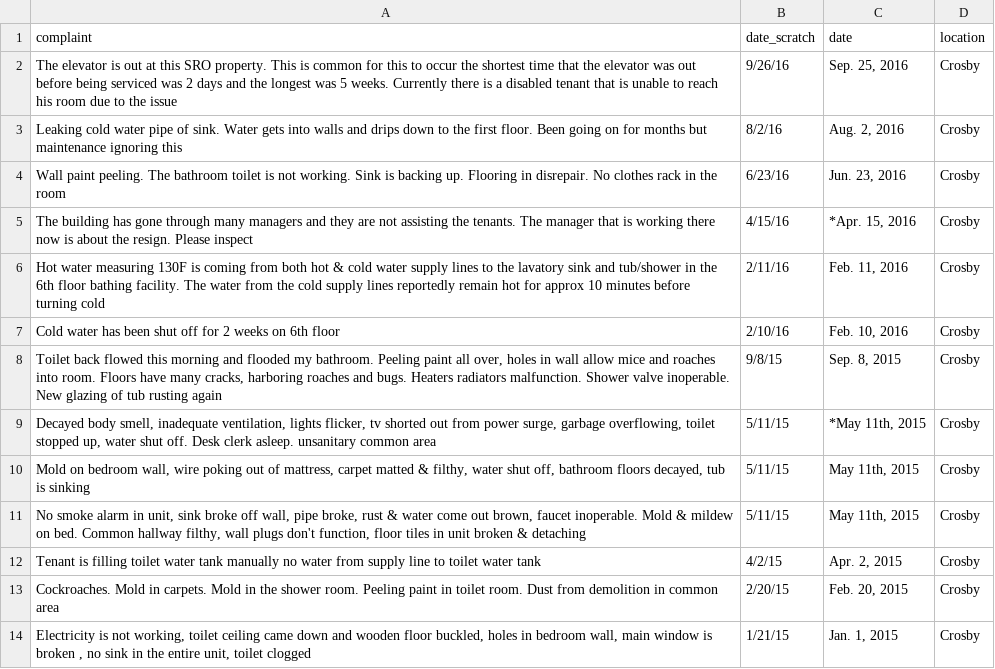
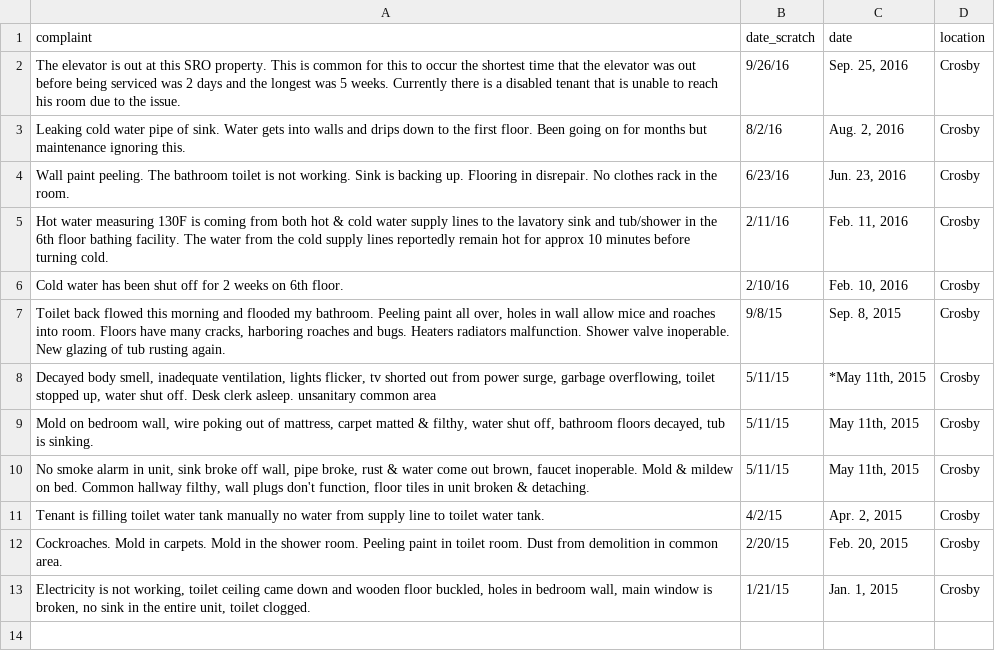
Before and after one commit to sfchronicle/homelessness, a CSV file: data/srosText.csv, drawn as a sheet.

```diff
--- a/data/srosText.csv
+++ b/data/srosText.csv
@@ -1,14 +1,13 @@
 complaint,date_scratch,date,location
-The elevator is out at this SRO property. This is common for this to occur the shortest time that the elevator was out before being serviced was 2 days and the longest was 5 weeks. Currently there is a disabled tenant that is unable to reach his room due to the issue,9/26/16,"Sep. 25, 2016",Crosby
-Leaking cold water pipe of sink. Water gets into walls and drips down to the first floor. Been going on for months but maintenance ignoring this,8/2/16,"Aug. 2, 2016",Crosby
-Wall paint peeling.  The bathroom toilet is not working. Sink is backing up. Flooring in disrepair.  No clothes rack in the room,6/23/16,"Jun. 23, 2016",Crosby
-The building has gone through many managers and they are not assisting the tenants. The manager that is working there now is about the resign. Please inspect,4/15/16,"*Apr. 15, 2016",Crosby
-Hot water measuring 130F is coming from both hot & cold water supply lines to the lavatory sink and tub/shower in the 6th floor bathing facility. The water from the cold supply lines reportedly remain hot for approx 10 minutes before turning cold,2/11/16,"Feb. 11, 2016",Crosby
-Cold water has been shut off for 2 weeks on 6th floor,2/10/16,"Feb. 10, 2016",Crosby
-"Toilet back flowed this morning and flooded my bathroom. Peeling paint all over, holes in wall allow mice and roaches into room. Floors have many cracks, harboring roaches and bugs. Heaters radiators malfunction. Shower valve inoperable.  New glazing of tub rusting again",9/8/15,"Sep. 8, 2015",Crosby
+The elevator is out at this SRO property. This is common for this to occur the shortest time that the elevator was out before being serviced was 2 days and the longest was 5 weeks. Currently there is a disabled tenant that is unable to reach his room due to the issue.,9/26/16,"Sep. 25, 2016",Crosby
+Leaking cold water pipe of sink. Water gets into walls and drips down to the first floor. Been going on for months but maintenance ignoring this.,8/2/16,"Aug. 2, 2016",Crosby
+Wall paint peeling.  The bathroom toilet is not working. Sink is backing up. Flooring in disrepair.  No clothes rack in the room.,6/23/16,"Jun. 23, 2016",Crosby
+Hot water measuring 130F is coming from both hot & cold water supply lines to the lavatory sink and tub/shower in the 6th floor bathing facility. The water from the cold supply lines reportedly remain hot for approx 10 minutes before turning cold.,2/11/16,"Feb. 11, 2016",Crosby
+Cold water has been shut off for 2 weeks on 6th floor.,2/10/16,"Feb. 10, 2016",Crosby
+"Toilet back flowed this morning and flooded my bathroom. Peeling paint all over, holes in wall allow mice and roaches into room. Floors have many cracks, harboring roaches and bugs. Heaters radiators malfunction. Shower valve inoperable.  New glazing of tub rusting again.",9/8/15,"Sep. 8, 2015",Crosby
 "Decayed body smell, inadequate ventilation, lights flicker, tv shorted out from power surge, garbage overflowing, toilet stopped up, water shut off. Desk clerk asleep. unsanitary common area",5/11/15,"*May 11th, 2015",Crosby
-"Mold on bedroom wall, wire poking out of mattress, carpet matted & filthy, water shut off, bathroom floors decayed, tub is sinking",5/11/15,"May 11th, 2015",Crosby
-"No smoke alarm in unit, sink broke off wall, pipe broke, rust & water come out brown, faucet inoperable. Mold & mildew on bed. Common hallway filthy, wall plugs don't function, floor tiles in unit broken & detaching",5/11/15,"May 11th, 2015",Crosby
-Tenant is filling toilet water tank manually no water from supply line to toilet water tank,4/2/15,"Apr. 2, 2015",Crosby
-Cockroaches. Mold in carpets. Mold in the shower room. Peeling paint in toilet room. Dust from demolition in common area,2/20/15,"Feb. 20, 2015",Crosby
-"Electricity is not working, toilet ceiling came down and wooden floor buckled, holes in bedroom wall, main window is broken , no sink in the entire unit, toilet clogged",1/21/15,"Jan. 1, 2015",Crosby
+"Mold on bedroom wall, wire poking out of mattress, carpet matted & filthy, water shut off, bathroom floors decayed, tub is sinking.",5/11/15,"May 11th, 2015",Crosby
+"No smoke alarm in unit, sink broke off wall, pipe broke, rust & water come out brown, faucet inoperable. Mold & mildew on bed. Common hallway filthy, wall plugs don't function, floor tiles in unit broken & detaching.",5/11/15,"May 11th, 2015",Crosby
+Tenant is filling toilet water tank manually no water from supply line to toilet water tank.,4/2/15,"Apr. 2, 2015",Crosby
+Cockroaches. Mold in carpets. Mold in the shower room. Peeling paint in toilet room. Dust from demolition in common area.,2/20/15,"Feb. 20, 2015",Crosby
+"Electricity is not working, toilet ceiling came down and wooden floor buckled, holes in bedroom wall, main window is broken, no sink in the entire unit, toilet clogged.",1/21/15,"Jan. 1, 2015",Crosby
```
Also changed, not shown: data/DBI_Vios.csv, 6 other files.
